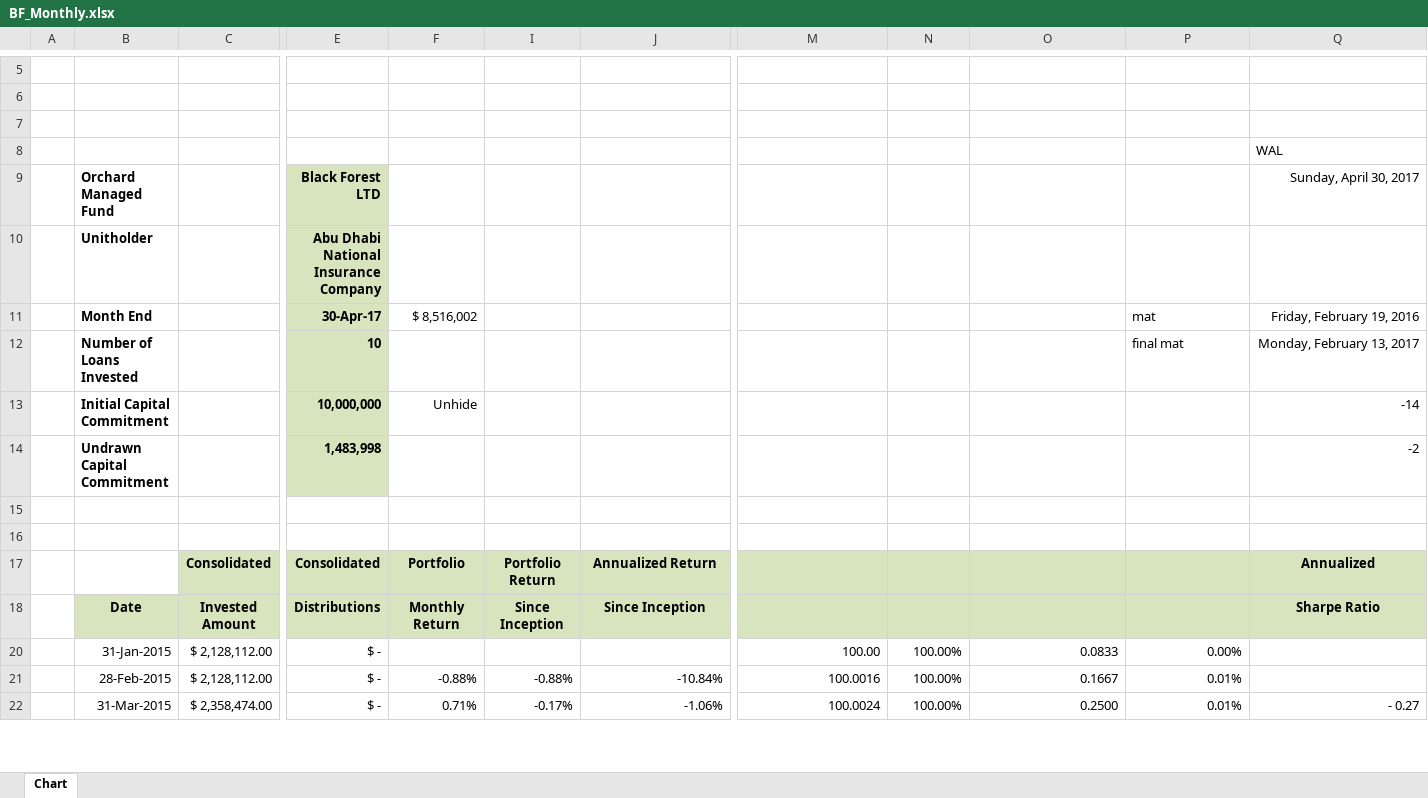
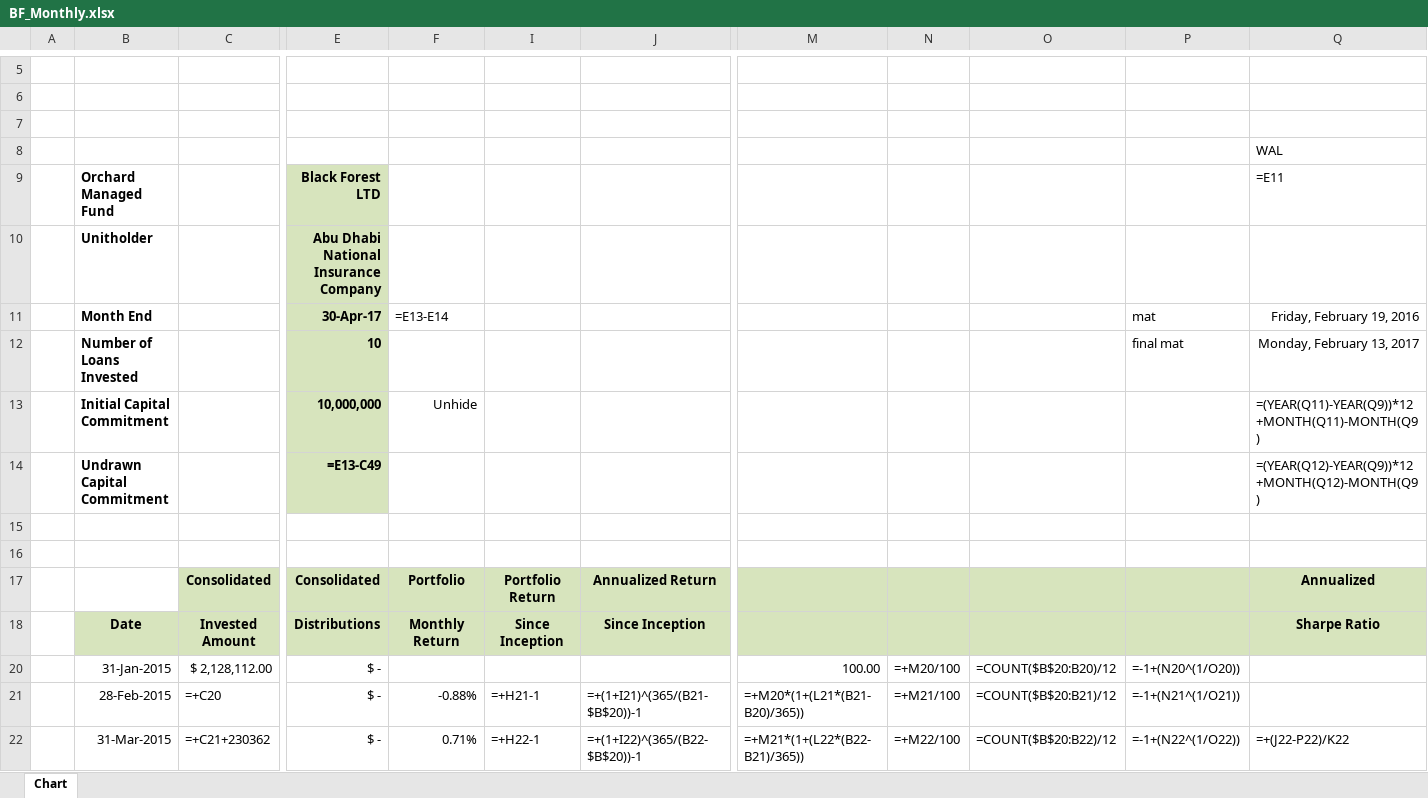
Before and after one commit to mohammad-yazdani/gatekeeper, an Excel workbook: application/files/clientFiles/BF_Monthly.xlsx, sheet Chart, drawn as a sheet; only a part is shown, gaps mark what is left out; values as stored, in another font and other column widths than the file's, no borders; formulas without a stored value are shown as written; charts and pictures not drawn; the diff covers the shown part only; the diff names each change by its address in the sheet, - before the commit and + after, or states it on an @@ line.

```diff
--- a/application/files/clientFiles/BF_Monthly.xlsx (sheet Chart)
+++ b/application/files/clientFiles/BF_Monthly.xlsx (sheet Chart)
-Q9: Sunday, April 30, 2017
+Q9: =E11
-F11: $ 8,516,002
+F11: =E13-E14
-Q13: -14
+Q13: =(YEAR(Q11)-YEAR(Q9))*12+MONTH(Q11)-MONTH(Q9)
-E14: 1,483,998
+E14: =E13-C49
-Q14: -2
+Q14: =(YEAR(Q12)-YEAR(Q9))*12+MONTH(Q12)-MONTH(Q9)
-N20: 100.00%
+N20: =+M20/100
-O20: 0.0833
+O20: =COUNT($B$20:B20)/12
-P20: 0.00%
+P20: =-1+(N20^(1/O20))
-C21: $ 2,128,112.00
+C21: =+C20
-I21: -0.88%
+I21: =+H21-1
-J21: -10.84%
+J21: =+(1+I21)^(365/(B21-$B$20))-1
-M21: 100.0016
+M21: =+M20*(1+(L21*(B21-B20)/365))
-N21: 100.00%
+N21: =+M21/100
-O21: 0.1667
+O21: =COUNT($B$20:B21)/12
-P21: 0.01%
+P21: =-1+(N21^(1/O21))
-C22: $ 2,358,474.00
+C22: =+C21+230362
-I22: -0.17%
+I22: =+H22-1
-J22: -1.06%
+J22: =+(1+I22)^(365/(B22-$B$20))-1
-M22: 100.0024
+M22: =+M21*(1+(L22*(B22-B21)/365))
-N22: 100.00%
+N22: =+M22/100
-O22: 0.2500
+O22: =COUNT($B$20:B22)/12
-P22: 0.01%
+P22: =-1+(N22^(1/O22))
-Q22: - 0.27
+Q22: =+(J22-P22)/K22
```
Also changed, not shown: 238 edited cells elsewhere in this sheet, hidden cells, charts or pictures, 31 other files.
